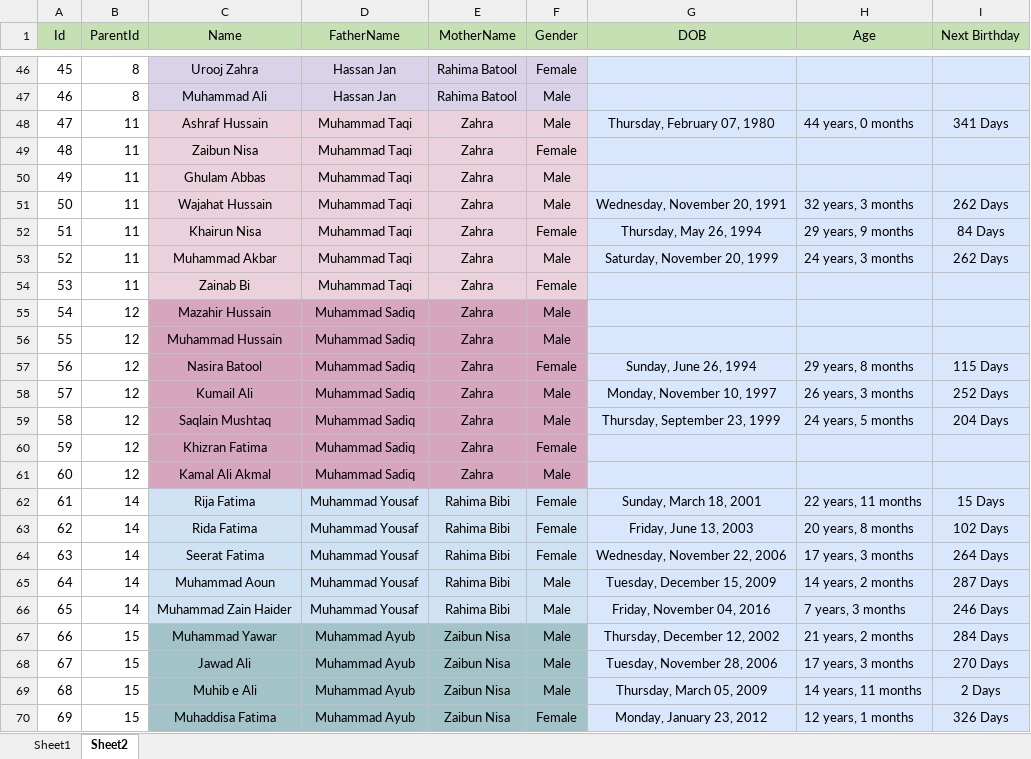
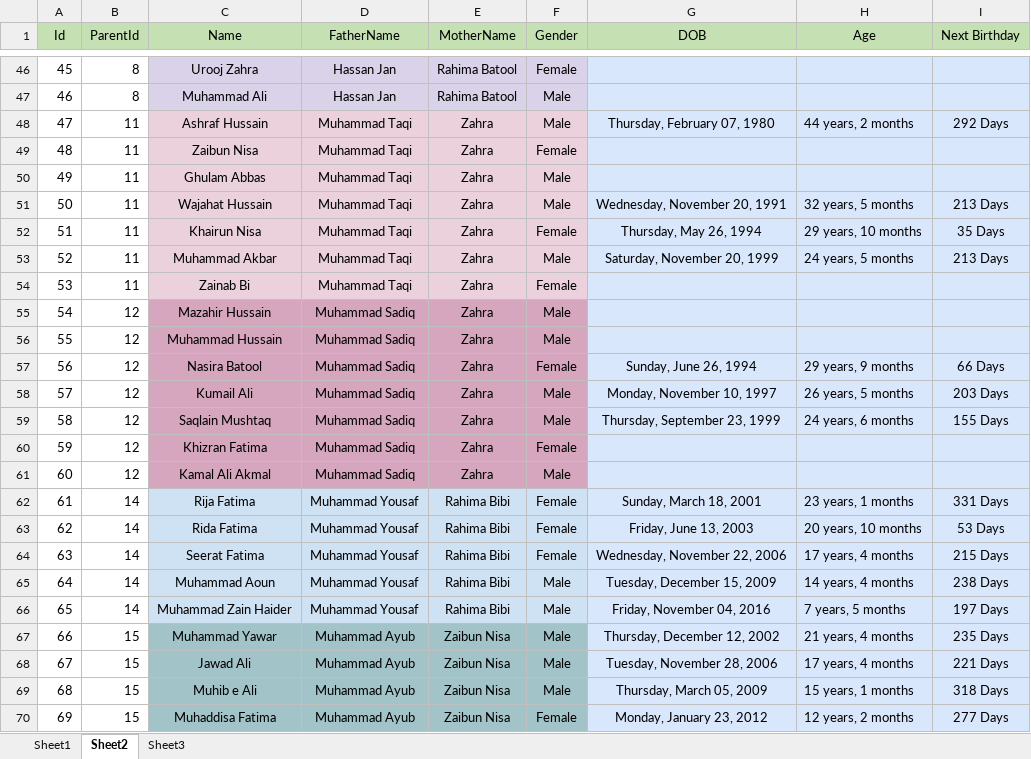
Before and after one commit to SaqlainJanAli/janaliinformationsystem, an Excel workbook: public/resources/data/JanAliFamilyDatabase.xlsx, sheet Sheet2, drawn as a sheet; only a part is shown, gaps mark what is left out; values as stored, in another font and other column widths than the file's, no borders; the diff covers the shown part only; the diff names each change by its address in the sheet, - before the commit and + after, or states it on an @@ line.

```diff
--- a/public/resources/data/JanAliFamilyDatabase.xlsx (sheet Sheet2)
+++ b/public/resources/data/JanAliFamilyDatabase.xlsx (sheet Sheet2)
+sheet tab: Sheet3
-H48 (Age): 44 years, 0 months
+H48 (Age): 44 years, 2 months
-I48 (Next Birthday): 341 Days
+I48 (Next Birthday): 292 Days
-H51 (Age): 32 years, 3 months
+H51 (Age): 32 years, 5 months
-I51 (Next Birthday): 262 Days
+I51 (Next Birthday): 213 Days
-H52 (Age): 29 years, 9 months
+H52 (Age): 29 years, 10 months
-I52 (Next Birthday): 84 Days
+I52 (Next Birthday): 35 Days
-H53 (Age): 24 years, 3 months
+H53 (Age): 24 years, 5 months
-I53 (Next Birthday): 262 Days
+I53 (Next Birthday): 213 Days
-H57 (Age): 29 years, 8 months
+H57 (Age): 29 years, 9 months
-I57 (Next Birthday): 115 Days
+I57 (Next Birthday): 66 Days
-H58 (Age): 26 years, 3 months
+H58 (Age): 26 years, 5 months
-I58 (Next Birthday): 252 Days
+I58 (Next Birthday): 203 Days
-H59 (Age): 24 years, 5 months
+H59 (Age): 24 years, 6 months
-I59 (Next Birthday): 204 Days
+I59 (Next Birthday): 155 Days
-H62 (Age): 22 years, 11 months
+H62 (Age): 23 years, 1 months
-I62 (Next Birthday): 15 Days
+I62 (Next Birthday): 331 Days
-H63 (Age): 20 years, 8 months
+H63 (Age): 20 years, 10 months
-I63 (Next Birthday): 102 Days
+I63 (Next Birthday): 53 Days
-H64 (Age): 17 years, 3 months
+H64 (Age): 17 years, 4 months
-I64 (Next Birthday): 264 Days
+I64 (Next Birthday): 215 Days
-H65 (Age): 14 years, 2 months
+H65 (Age): 14 years, 4 months
-I65 (Next Birthday): 287 Days
+I65 (Next Birthday): 238 Days
-H66 (Age): 7 years, 3 months
+H66 (Age): 7 years, 5 months
-I66 (Next Birthday): 246 Days
+I66 (Next Birthday): 197 Days
-H67 (Age): 21 years, 2 months
+H67 (Age): 21 years, 4 months
-I67 (Next Birthday): 284 Days
+I67 (Next Birthday): 235 Days
-H68 (Age): 17 years, 3 months
+H68 (Age): 17 years, 4 months
-I68 (Next Birthday): 270 Days
+I68 (Next Birthday): 221 Days
-H69 (Age): 14 years, 11 months
+H69 (Age): 15 years, 1 months
-I69 (Next Birthday): 2 Days
+I69 (Next Birthday): 318 Days
-H70 (Age): 12 years, 1 months
+H70 (Age): 12 years, 2 months
-I70 (Next Birthday): 326 Days
+I70 (Next Birthday): 277 Days
```
Also changed, not shown: 1 added row and 10 edited cells elsewhere in this sheet, 2 other files.
